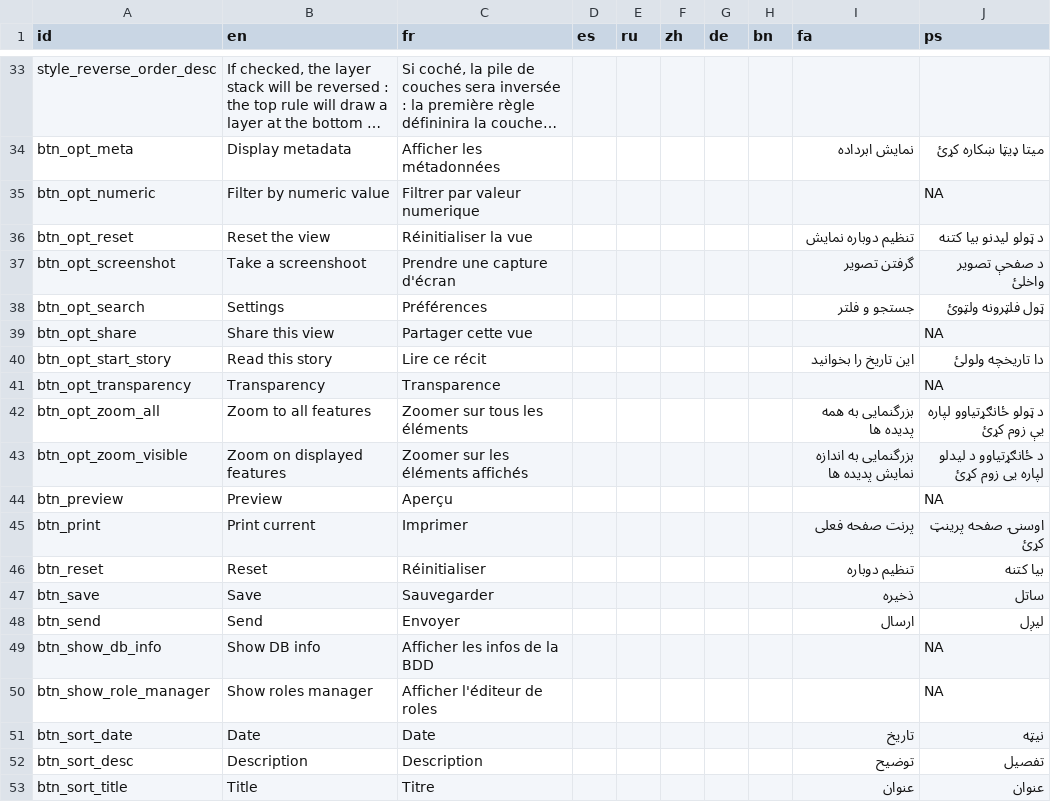
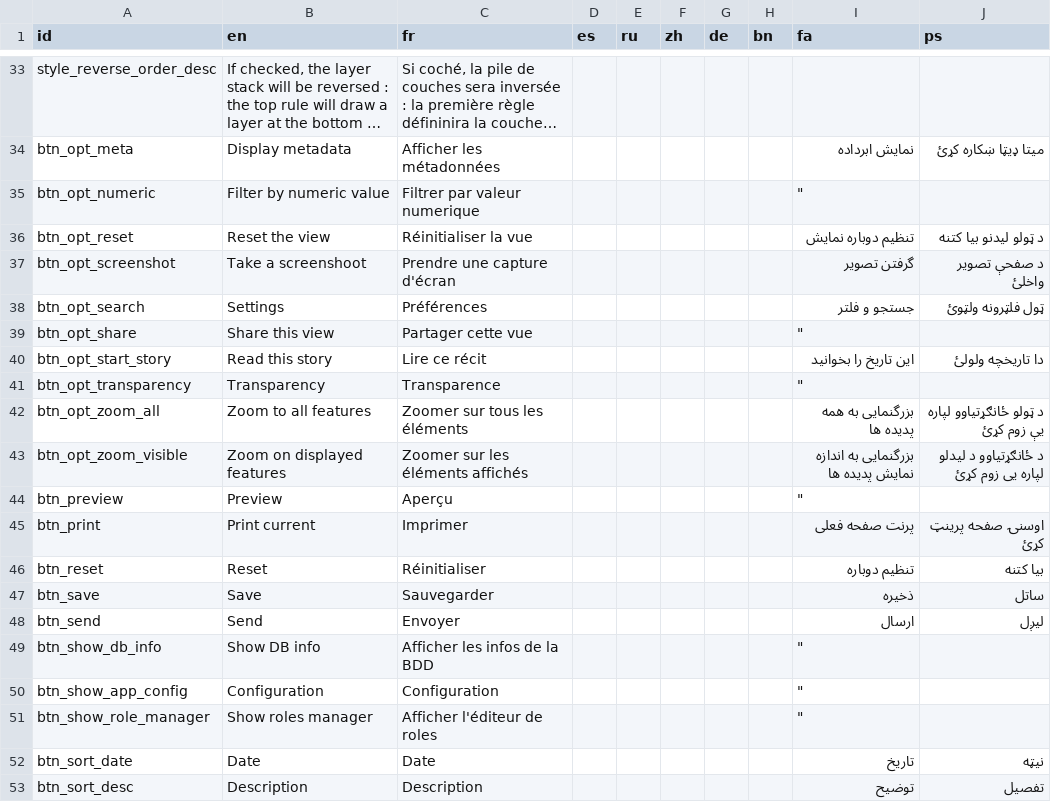
Before and after one commit to unep-grid/mapx, a CSV file: src/data/dict_main.csv, drawn as a sheet; only a part is shown, gaps mark what is left out; the shorter side is filled out with more unchanged rows; long unchanged cells end in …; the diff covers the shown part only.

```diff
--- a/src/data/dict_main.csv
+++ b/src/data/dict_main.csv
@@ -34,3 +34,3 @@
 "btn_opt_meta","Display metadata","Afficher les métadonnées ","","","","","","نمایش ابرداده","میتا ډیټا ښکاره کړئ"
-"btn_opt_numeric","Filter by numeric value","Filtrer par valeur numerique","","","","","","",NA
+"btn_opt_numeric","Filter by numeric value","Filtrer par valeur numerique","","","","","",""""
 "btn_opt_reset","Reset the view","Réinitialiser la vue","","","","","","تنظیم دوباره نمایش","د ټولو لیدنو بیا کتنه"
@@ -38,8 +38,8 @@
 "btn_opt_search","Settings","Préférences","","","","","","جستجو و فلتر","ټول فلټرونه ولټوئ"
-"btn_opt_share","Share this view","Partager cette vue","","","","","","",NA
+"btn_opt_share","Share this view","Partager cette vue","","","","","",""""
 "btn_opt_start_story","Read this story","Lire ce récit","","","","","","این تاریخ را بخوانید","دا تاریخچه ولولئ"
-"btn_opt_transparency","Transparency","Transparence","","","","","","",NA
+"btn_opt_transparency","Transparency","Transparence","","","","","",""""
 "btn_opt_zoom_all","Zoom to all features","Zoomer sur tous les éléments","","","","","","بزرگنمایی به همه پدیده ها","د ټولو ځانګړتیاوو لپاره یې زوم کړئ"
 "btn_opt_zoom_visible","Zoom on displayed features","Zoomer sur les éléments affichés","","","","","","بزرگنمایی به اندازه نمایش پدیده ها","د ځانګړتیاوو د لیدلو لپاره یی زوم کړئ"
-"btn_preview","Preview","Aperçu","","","","","","",NA
+"btn_preview","Preview","Aperçu","","","","","",""""
 "btn_print","Print current","Imprimer","","","","","","پرنت صفحه فعلی","اوسنۍ صفحه پرینټ کړئ"
@@ -48,4 +48,5 @@
 "btn_send","Send","Envoyer","","","","","","ارسال","لیږل"
-"btn_show_db_info","Show DB info","Afficher les infos de la BDD","","","","","","",NA
-"btn_show_role_manager","Show roles manager","Afficher l'éditeur de roles","","","","","","",NA
+"btn_show_db_info","Show DB info","Afficher les infos de la BDD","","","","","",""""
+"btn_show_app_config","Configuration","Configuration","","","","","",""""
+"btn_show_role_manager","Show roles manager","Afficher l'éditeur de roles","","","","","",""""
 "btn_sort_date","Date","Date","","","","","","تاریخ","نیټه"
```
Also changed, not shown: 3 added rows and 86 edited cells elsewhere in this file, 10 other files.
